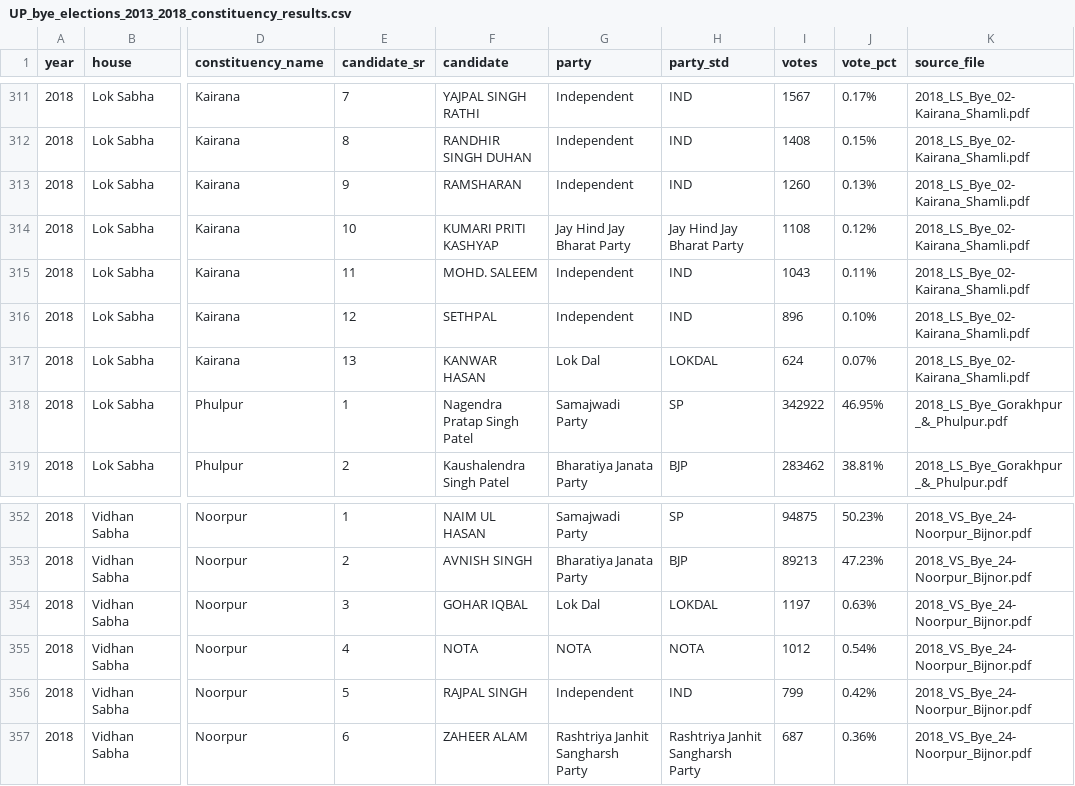
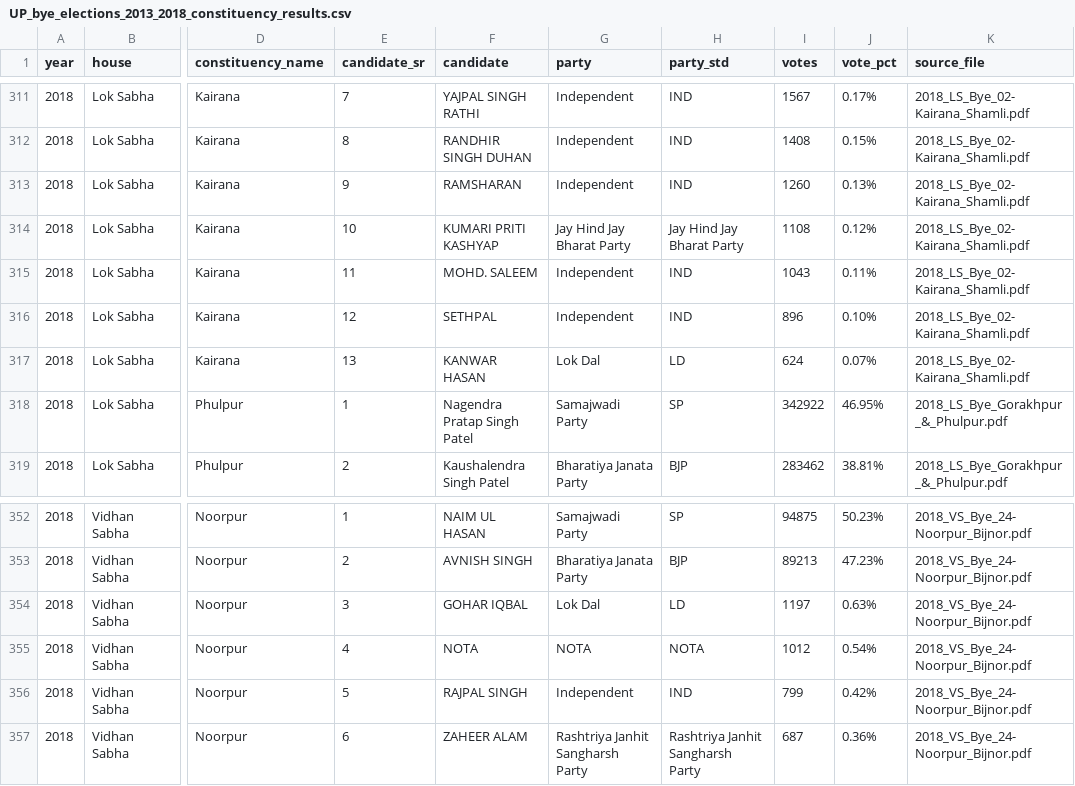
Before and after one commit to rk9507512755-lab/Rohan-Kumar, a CSV file: data/UP_bye_elections_2013_2018_constituency_results.csv, drawn as a sheet; only a part is shown, gaps mark what is left out; the diff covers the shown part only; the diff names each change by its address in the sheet, - before the commit and + after, or states it on an @@ line.

```diff
--- a/data/UP_bye_elections_2013_2018_constituency_results.csv
+++ b/data/UP_bye_elections_2013_2018_constituency_results.csv
-H317 (party_std): LOKDAL
+H317 (party_std): LD
-H354 (party_std): LOKDAL
+H354 (party_std): LD
```
Also changed, not shown: 8 edited cells elsewhere in this file, data/UP_assembly_constituencies.csv, 34 other files.
